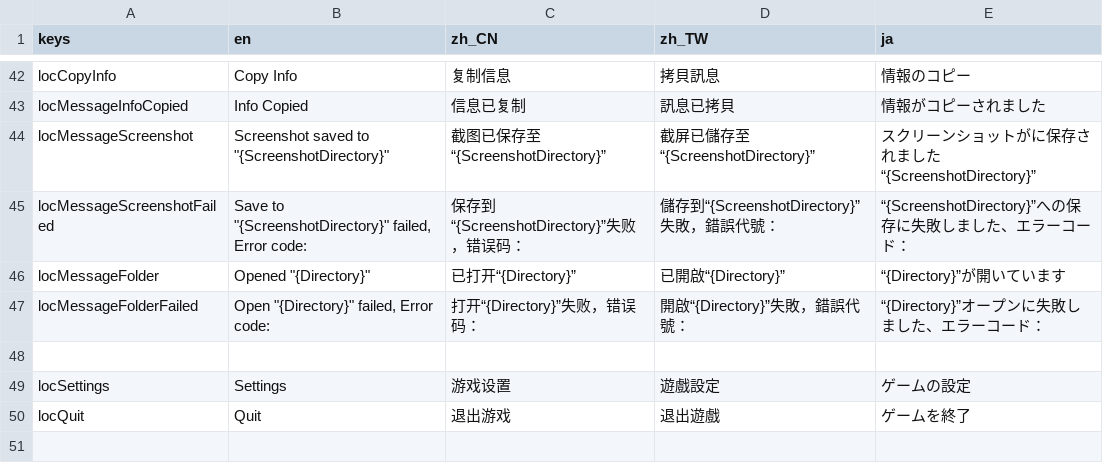
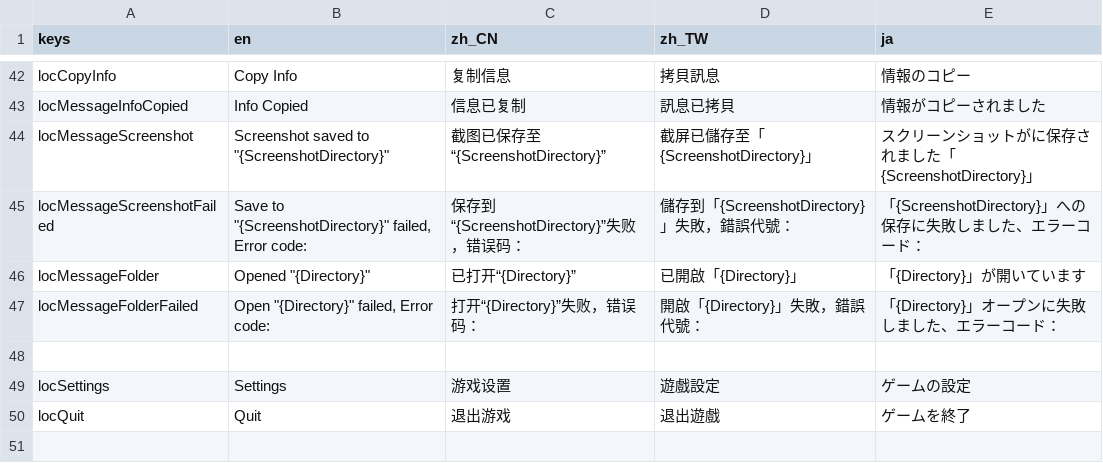
Before and after one commit to SheepYhangCN/GodotTemplate, a CSV file: Assets/Locale/Main.csv, drawn as a sheet; only a part is shown, gaps mark what is left out.

Commit message:
???

```diff
--- a/Assets/Locale/Main.csv
+++ b/Assets/Locale/Main.csv
@@ -43,6 +43,6 @@ locCopyInfo,Copy Info,复制信息,拷貝訊息,情報のコピー
 locMessageInfoCopied,Info Copied,信息已复制,訊息已拷貝,情報がコピーされました
-locMessageScreenshot,"Screenshot saved to ""{ScreenshotDirectory}""",截图已保存至“{ScreenshotDirectory}”,截屏已儲存至“{ScreenshotDirectory}”,スクリーンショットがに保存されました“{ScreenshotDirectory}”
-locMessageScreenshotFailed,"Save to ""{ScreenshotDirectory}"" failed, Error code: ",保存到“{ScreenshotDirectory}”失败，错误码：,儲存到“{ScreenshotDirectory}”失敗，錯誤代號：,“{ScreenshotDirectory}”への保存に失敗しました、エラーコード：
-locMessageFolder,"Opened ""{Directory}""",已打开“{Directory}”,已開啟“{Directory}”,“{Directory}”が開いています
-locMessageFolderFailed,"Open ""{Directory}"" failed, Error code: ",打开“{Directory}”失败，错误码：,開啟“{Directory}”失敗，錯誤代號：,“{Directory}”オープンに失敗しました、エラーコード：
+locMessageScreenshot,"Screenshot saved to ""{ScreenshotDirectory}""",截图已保存至“{ScreenshotDirectory}”,截屏已儲存至「{ScreenshotDirectory}」,スクリーンショットがに保存されました「{ScreenshotDirectory}」
+locMessageScreenshotFailed,"Save to ""{ScreenshotDirectory}"" failed, Error code: ",保存到“{ScreenshotDirectory}”失败，错误码：,儲存到「{ScreenshotDirectory}」失敗，錯誤代號：,「{ScreenshotDirectory}」への保存に失敗しました、エラーコード：
+locMessageFolder,"Opened ""{Directory}""",已打开“{Directory}”,已開啟「{Directory}」,「{Directory}」が開いています
+locMessageFolderFailed,"Open ""{Directory}"" failed, Error code: ",打开“{Directory}”失败，错误码：,開啟「{Directory}」失敗，錯誤代號：,「{Directory}」オープンに失敗しました、エラーコード：
 
```
